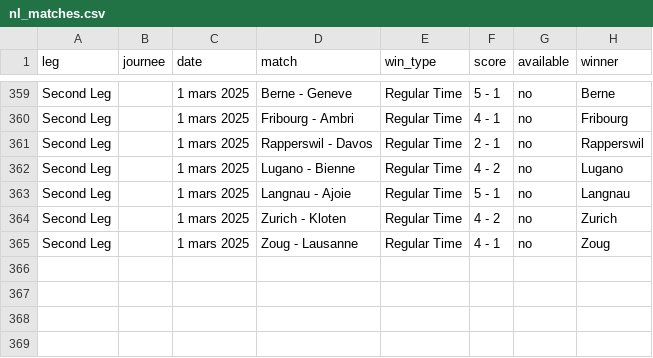
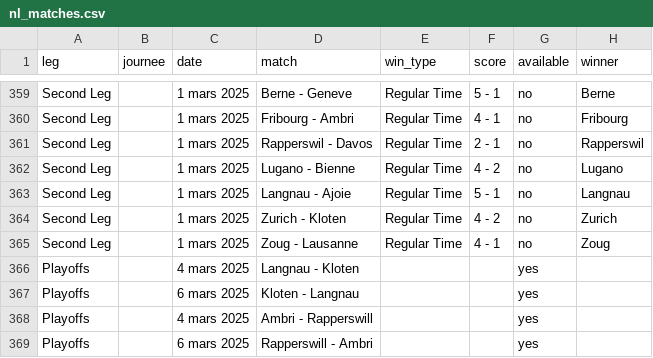
Before and after one commit to MauriceToast/Python_main, a CSV file: nl_matches.csv, drawn as a sheet; only a part is shown, gaps mark what is left out.

Commit message:
Update nl_matches.csv

```diff
--- a/nl_matches.csv
+++ b/nl_matches.csv
@@ -365 +365,5 @@ Second Leg,,1 mars 2025,Zurich - Kloten,Regular Time,4 - 2,no,Zurich
 Second Leg,,1 mars 2025,Zoug - Lausanne,Regular Time,4 - 1,no,Zoug
+Playoffs,,4 mars 2025,Langnau - Kloten,,,yes,
+Playoffs,,6 mars 2025,Kloten - Langnau,,,yes,
+Playoffs,,4 mars 2025,Ambri - Rapperswill,,,yes,
+Playoffs,,6 mars 2025,Rapperswill - Ambri,,,yes,
```
